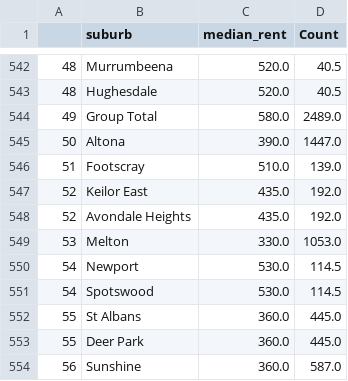
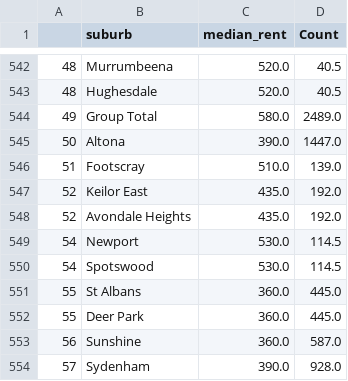
Before and after one commit to GuyDavis1/Week-9-Homework, a CSV file: data/house_rents_full.csv, drawn as a sheet; only a part is shown, gaps mark what is left out; the shorter side is filled out with more unchanged rows; the diff names each change by its address in the sheet, - before the commit and + after, or states it on an @@ line.

```diff
--- a/data/house_rents_full.csv
+++ b/data/house_rents_full.csv
-row 549: 53 | Melton | 330.0 | 1053.0
```
Also changed, not shown: data/unit_rents_full.csv, 1 other file.
